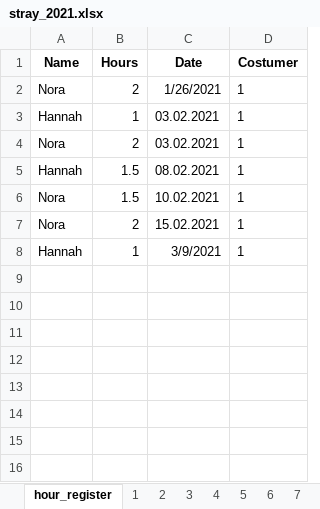
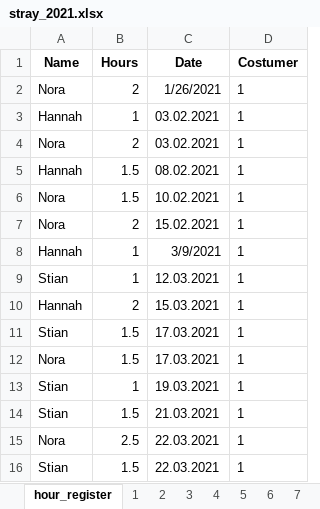
Before and after one commit to annasro/Regnskapsprogram, an Excel workbook: excel/stray_2021.xlsx, sheet hour_register, drawn as a sheet; values as stored, in another font and other column widths than the file's, no borders; the diff names each change by its address in the sheet, - before the commit and + after, or states it on an @@ line.

```diff
--- a/excel/stray_2021.xlsx (sheet hour_register)
+++ b/excel/stray_2021.xlsx (sheet hour_register)
+row 9: Stian | 1 | 12.03.2021 | 1
+row 10: Hannah | 2 | 15.03.2021 | 1
+row 11: Stian | 1.5 | 17.03.2021 | 1
+row 12: Nora | 1.5 | 17.03.2021 | 1
+row 13: Stian | 1 | 19.03.2021 | 1
+row 14: Stian | 1.5 | 21.03.2021 | 1
+row 15: Nora | 2.5 | 22.03.2021 | 1
+row 16: Stian | 1.5 | 22.03.2021 | 1
```
Also changed, not shown: sheet 4, sheet 5, sheet 6, sheet 7, sheet 8, sheet 9, 8 more sheets, other sheet tabs.
